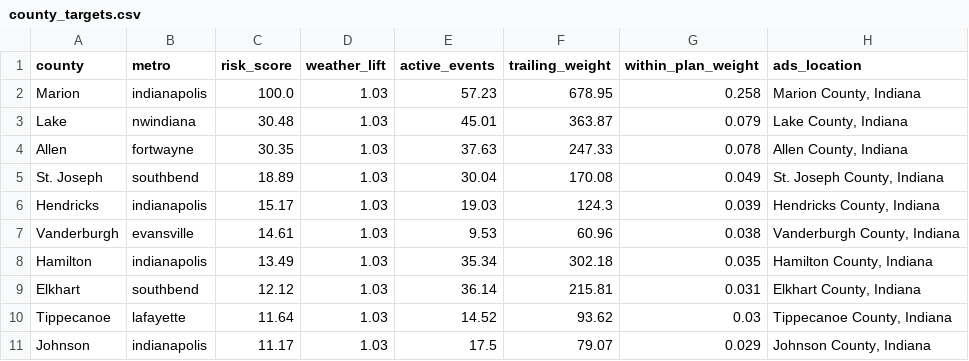
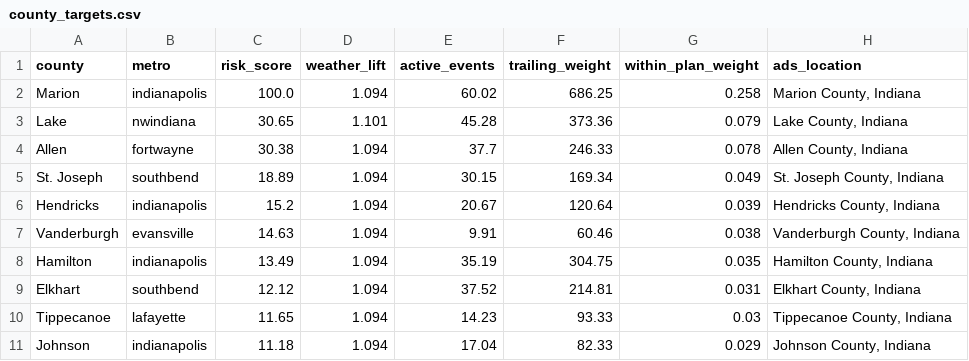
Before and after one commit to danielliu12/accident-forecaster, a CSV file: docs/county_targets.csv, drawn as a sheet; only a part is shown; the diff covers the shown part only.

```diff
--- a/docs/county_targets.csv
+++ b/docs/county_targets.csv
@@ -1,11 +1,11 @@
 county,metro,risk_score,weather_lift,active_events,trailing_weight,within_plan_weight,ads_location
-Marion,indianapolis,100.0,1.03,57.23,678.95,0.258,"Marion County, Indiana"
-Lake,nwindiana,30.48,1.03,45.01,363.87,0.079,"Lake County, Indiana"
-Allen,fortwayne,30.35,1.03,37.63,247.33,0.078,"Allen County, Indiana"
-St. Joseph,southbend,18.89,1.03,30.04,170.08,0.049,"St. Joseph County, Indiana"
-Hendricks,indianapolis,15.17,1.03,19.03,124.3,0.039,"Hendricks County, Indiana"
-Vanderburgh,evansville,14.61,1.03,9.53,60.96,0.038,"Vanderburgh County, Indiana"
-Hamilton,indianapolis,13.49,1.03,35.34,302.18,0.035,"Hamilton County, Indiana"
-Elkhart,southbend,12.12,1.03,36.14,215.81,0.031,"Elkhart County, Indiana"
-Tippecanoe,lafayette,11.64,1.03,14.52,93.62,0.03,"Tippecanoe County, Indiana"
-Johnson,indianapolis,11.17,1.03,17.5,79.07,0.029,"Johnson County, Indiana"
+Marion,indianapolis,100.0,1.094,60.02,686.25,0.258,"Marion County, Indiana"
+Lake,nwindiana,30.65,1.101,45.28,373.36,0.079,"Lake County, Indiana"
+Allen,fortwayne,30.38,1.094,37.7,246.33,0.078,"Allen County, Indiana"
+St. Joseph,southbend,18.89,1.094,30.15,169.34,0.049,"St. Joseph County, Indiana"
+Hendricks,indianapolis,15.2,1.094,20.67,120.64,0.039,"Hendricks County, Indiana"
+Vanderburgh,evansville,14.63,1.094,9.91,60.46,0.038,"Vanderburgh County, Indiana"
+Hamilton,indianapolis,13.49,1.094,35.19,304.75,0.035,"Hamilton County, Indiana"
+Elkhart,southbend,12.12,1.094,37.52,214.81,0.031,"Elkhart County, Indiana"
+Tippecanoe,lafayette,11.65,1.094,14.23,93.33,0.03,"Tippecanoe County, Indiana"
+Johnson,indianapolis,11.18,1.094,17.04,82.33,0.029,"Johnson County, Indiana"
```
Also changed, not shown: 3 added rows, 3 removed rows and 58 edited cells elsewhere in this file, docs/county_risk.csv, docs/dayparting.csv, 7 other files.
